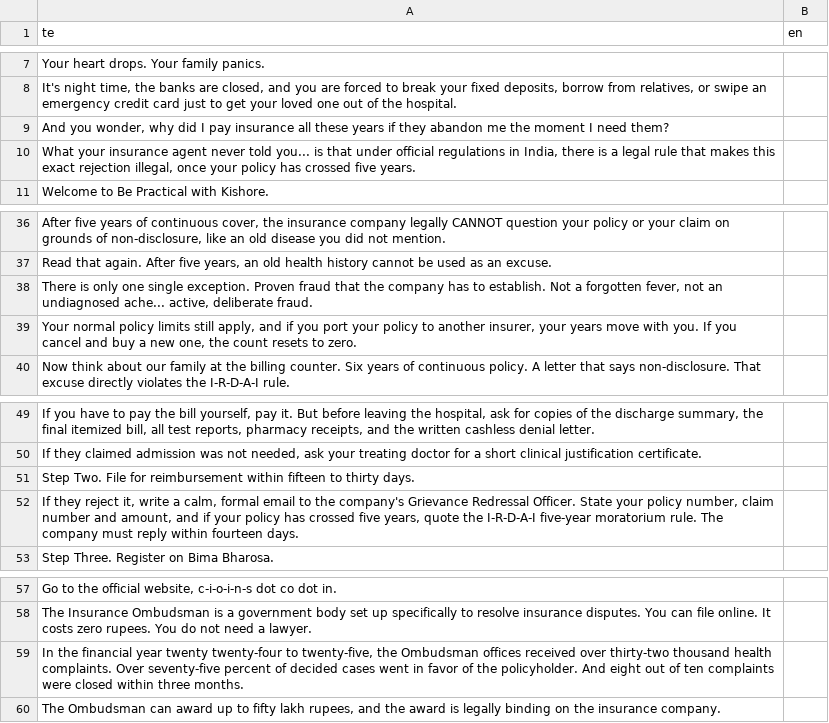
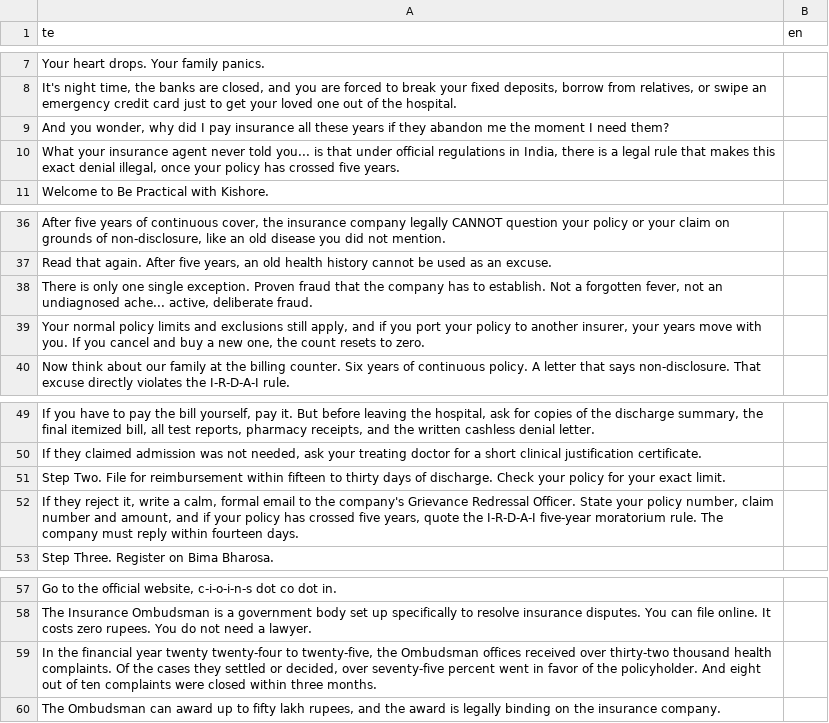
Before and after one commit to mkmk749278/Creator, a TSV file: projects/health-claim-trap/script.tsv, drawn as a sheet; only a part is shown, gaps mark what is left out.

```diff
--- a/projects/health-claim-trap/script.tsv
+++ b/projects/health-claim-trap/script.tsv
@@ -9,3 +9,3 @@ It's night time, the banks are closed, and you are forced to break your fixed de
 And you wonder, why did I pay insurance all these years if they abandon me the moment I need them?	
-What your insurance agent never told you... is that under official regulations in India, there is a legal rule that makes this exact rejection illegal, once your policy has crossed five years.	
+What your insurance agent never told you... is that under official regulations in India, there is a legal rule that makes this exact denial illegal, once your policy has crossed five years.	
 Welcome to Be Practical with Kishore.	
@@ -38,3 +38,3 @@ Read that again. After five years, an old health history cannot be used as an ex
 There is only one single exception. Proven fraud that the company has to establish. Not a forgotten fever, not an undiagnosed ache... active, deliberate fraud.	
-Your normal policy limits still apply, and if you port your policy to another insurer, your years move with you. If you cancel and buy a new one, the count resets to zero.	
+Your normal policy limits and exclusions still apply, and if you port your policy to another insurer, your years move with you. If you cancel and buy a new one, the count resets to zero.	
 Now think about our family at the billing counter. Six years of continuous policy. A letter that says non-disclosure. That excuse directly violates the I-R-D-A-I rule.	
@@ -50,3 +50,3 @@ If you have to pay the bill yourself, pay it. But before leaving the hospital, a
 If they claimed admission was not needed, ask your treating doctor for a short clinical justification certificate.	
-Step Two. File for reimbursement within fifteen to thirty days.	
+Step Two. File for reimbursement within fifteen to thirty days of discharge. Check your policy for your exact limit.	
 If they reject it, write a calm, formal email to the company's Grievance Redressal Officer. State your policy number, claim number and amount, and if your policy has crossed five years, quote the I-R-D-A-I five-year moratorium rule. The company must reply within fourteen days.	
@@ -58,3 +58,3 @@ Go to the official website, c-i-o-i-n-s dot co dot in.
 The Insurance Ombudsman is a government body set up specifically to resolve insurance disputes. You can file online. It costs zero rupees. You do not need a lawyer.	
-In the financial year twenty twenty-four to twenty-five, the Ombudsman offices received over thirty-two thousand health complaints. Over seventy-five percent of decided cases went in favor of the policyholder. And eight out of ten complaints were closed within three months.	
+In the financial year twenty twenty-four to twenty-five, the Ombudsman offices received over thirty-two thousand health complaints. Of the cases they settled or decided, over seventy-five percent went in favor of the policyholder. And eight out of ten complaints were closed within three months.	
 The Ombudsman can award up to fifty lakh rupees, and the award is legally binding on the insurance company.	
```
Also changed, not shown: projects/health-claim-trap/script.full.tsv, 6 other files.
